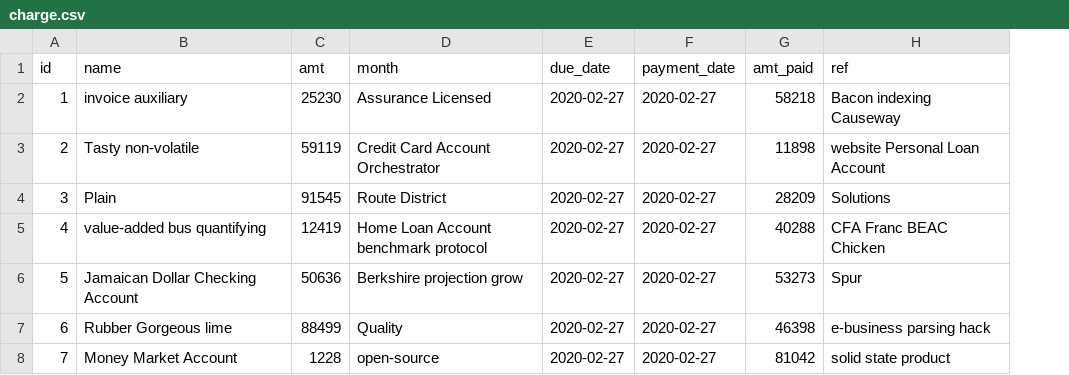
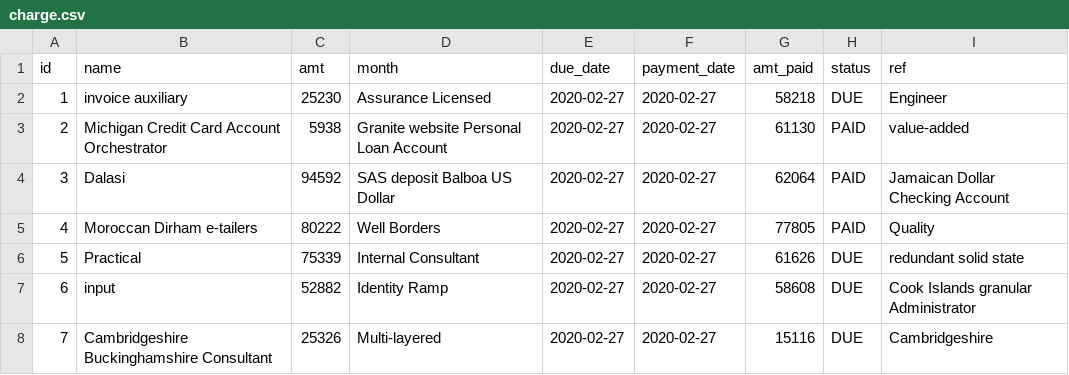
Before and after one commit to harjeet-me/gnsgSchoolApp, a CSV file: src/main/resources/config/liquibase/fake-data/charge.csv, drawn as a sheet; only a part is shown; addresses are those after the commit; the diff covers the shown part only; the diff names each change by its address in the sheet, - before the commit and + after, or states it on an @@ line.

```diff
--- a/src/main/resources/config/liquibase/fake-data/charge.csv
+++ b/src/main/resources/config/liquibase/fake-data/charge.csv
+column H (status), rows 2-8: DUE | PAID | PAID | PAID | DUE | DUE | DUE
-I2 (ref): Bacon indexing Causeway
+I2 (ref): Engineer
-B3 (name): Tasty non-volatile
+B3 (name): Michigan Credit Card Account Orchestrator
-C3 (amt): 59119
+C3 (amt): 5938
-D3 (month): Credit Card Account Orchestrator
+D3 (month): Granite website Personal Loan Account
-G3 (amt_paid): 11898
+G3 (amt_paid): 61130
-I3 (ref): website Personal Loan Account
+I3 (ref): value-added
-B4 (name): Plain
+B4 (name): Dalasi
-C4 (amt): 91545
+C4 (amt): 94592
-D4 (month): Route District
+D4 (month): SAS deposit Balboa US Dollar
-G4 (amt_paid): 28209
+G4 (amt_paid): 62064
-I4 (ref): Solutions
+I4 (ref): Jamaican Dollar Checking Account
-B5 (name): value-added bus quantifying
+B5 (name): Moroccan Dirham e-tailers
-C5 (amt): 12419
+C5 (amt): 80222
-D5 (month): Home Loan Account benchmark protocol
+D5 (month): Well Borders
-G5 (amt_paid): 40288
+G5 (amt_paid): 77805
-I5 (ref): CFA Franc BEAC Chicken
+I5 (ref): Quality
-B6 (name): Jamaican Dollar Checking Account
+B6 (name): Practical
-C6 (amt): 50636
+C6 (amt): 75339
-D6 (month): Berkshire projection grow
+D6 (month): Internal Consultant
-G6 (amt_paid): 53273
+G6 (amt_paid): 61626
-I6 (ref): Spur
+I6 (ref): redundant solid state
-B7 (name): Rubber Gorgeous lime
+B7 (name): input
-C7 (amt): 88499
+C7 (amt): 52882
-D7 (month): Quality
+D7 (month): Identity Ramp
-G7 (amt_paid): 46398
+G7 (amt_paid): 58608
-I7 (ref): e-business parsing hack
+I7 (ref): Cook Islands granular Administrator
-B8 (name): Money Market Account
+B8 (name): Cambridgeshire Buckinghamshire Consultant
-C8 (amt): 1228
+C8 (amt): 25326
-D8 (month): open-source
+D8 (month): Multi-layered
-G8 (amt_paid): 81042
+G8 (amt_paid): 15116
-I8 (ref): solid state product
+I8 (ref): Cambridgeshire
```
Also changed, not shown: 15 edited cells elsewhere in this file, 14 other files.
